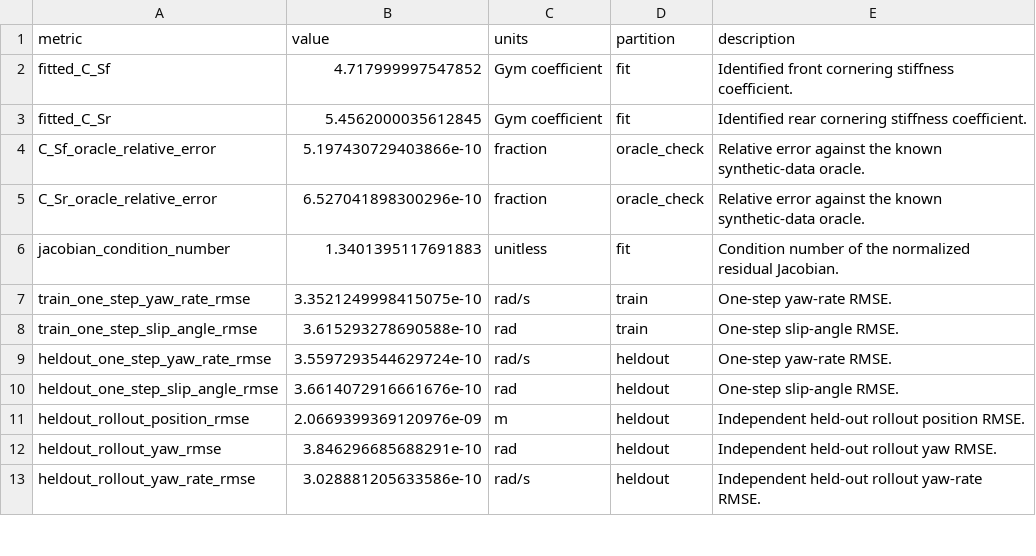
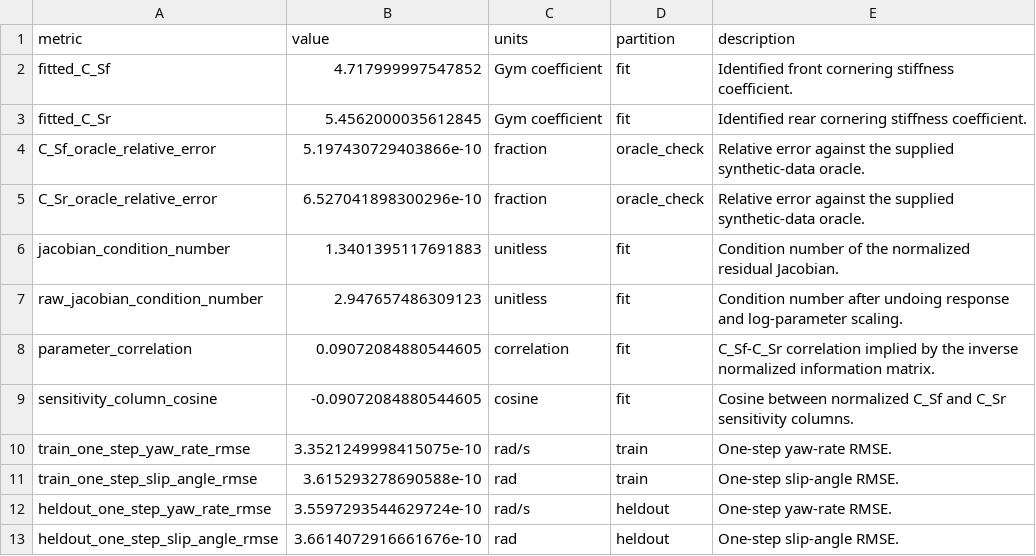
Before and after one commit to 500ft/RoboRacer, a CSV file: runs/dynamic_parameter_identification/metrics.csv, drawn as a sheet; only a part is shown; the shorter side is filled out with more unchanged rows.

```diff
--- a/runs/dynamic_parameter_identification/metrics.csv
+++ b/runs/dynamic_parameter_identification/metrics.csv
@@ -3,5 +3,8 @@ fitted_C_Sf,4.717999997547852,Gym coefficient,fit,Identified front cornering sti
 fitted_C_Sr,5.4562000035612845,Gym coefficient,fit,Identified rear cornering stiffness coefficient.
-C_Sf_oracle_relative_error,5.197430729403866e-10,fraction,oracle_check,Relative error against the known synthetic-data oracle.
-C_Sr_oracle_relative_error,6.527041898300296e-10,fraction,oracle_check,Relative error against the known synthetic-data oracle.
+C_Sf_oracle_relative_error,5.197430729403866e-10,fraction,oracle_check,Relative error against the supplied synthetic-data oracle.
+C_Sr_oracle_relative_error,6.527041898300296e-10,fraction,oracle_check,Relative error against the supplied synthetic-data oracle.
 jacobian_condition_number,1.3401395117691883,unitless,fit,Condition number of the normalized residual Jacobian.
+raw_jacobian_condition_number,2.947657486309123,unitless,fit,Condition number after undoing response and log-parameter scaling.
+parameter_correlation,0.09072084880544605,correlation,fit,C_Sf-C_Sr correlation implied by the inverse normalized information matrix.
+sensitivity_column_cosine,-0.09072084880544605,cosine,fit,Cosine between normalized C_Sf and C_Sr sensitivity columns.
 train_one_step_yaw_rate_rmse,3.3521249998415075e-10,rad/s,train,One-step yaw-rate RMSE.
```
Also changed, not shown: runs/parameter_id_robustness/metrics.csv, runs/parameter_id_robustness/results.csv, 56 other files.
